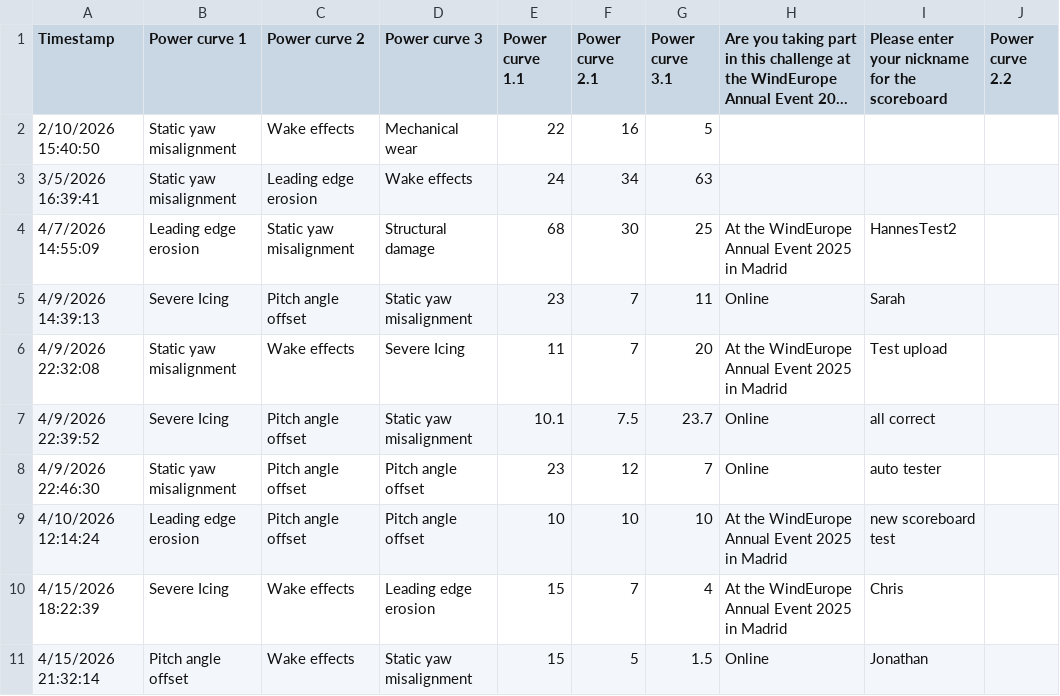
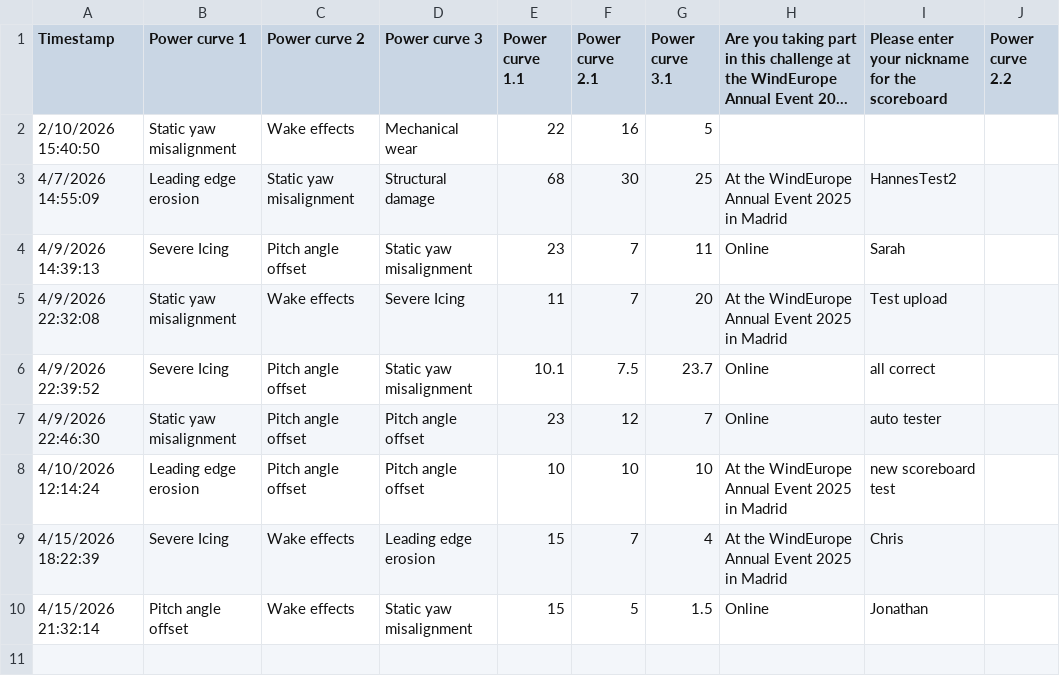
Before and after one commit to WeDoWind/ScoreBoard2, a CSV file: docs/entries_list.csv, drawn as a sheet; long unchanged cells end in …; the diff names each change by its address in the sheet, - before the commit and + after, or states it on an @@ line.

Commit message:
Update rankings - 2026-04-17 00:51:51

```diff
--- a/docs/entries_list.csv
+++ b/docs/entries_list.csv
-row 3: 3/5/2026 16:39:41 | Static yaw misalignment | Leading edge erosion | Wake effects | 24 | 34 | 63
```
